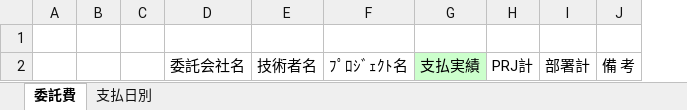
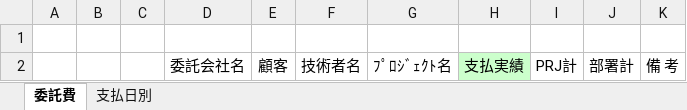
Before and after one commit to kazuhumikobayashi/tp-paperwork, an Excel workbook: excel/templates/payment_list.xlsx, sheet 委託費, drawn as a sheet; values as stored, in another font and other column widths than the file's, no borders; the diff names each change by its address in the sheet, - before the commit and + after, or states it on an @@ line.

```diff
--- a/excel/templates/payment_list.xlsx (sheet 委託費)
+++ b/excel/templates/payment_list.xlsx (sheet 委託費)
+column E, row 2: 顧客
```
Also changed, not shown: 2 other files.
